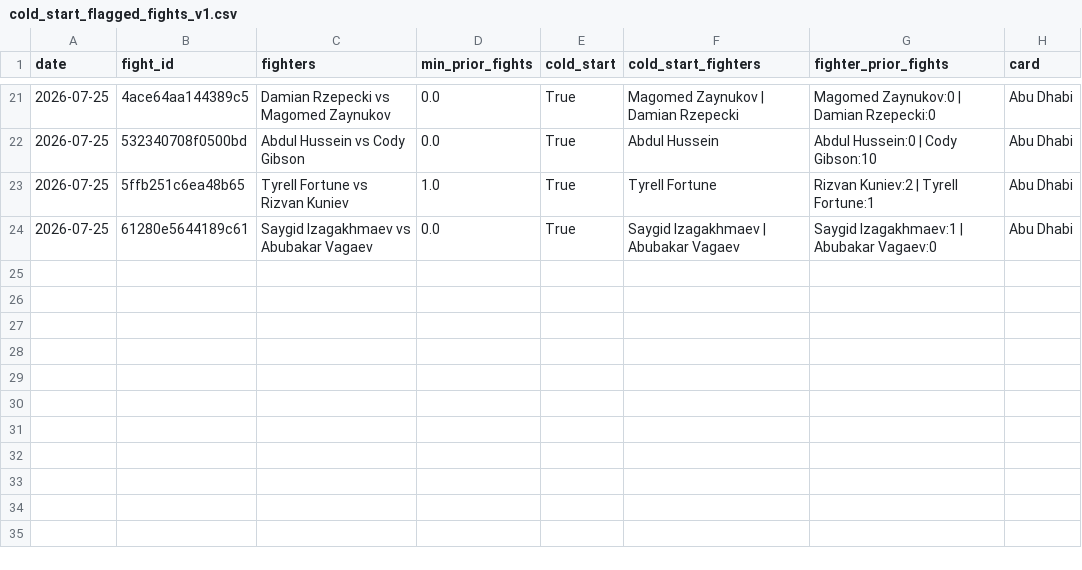
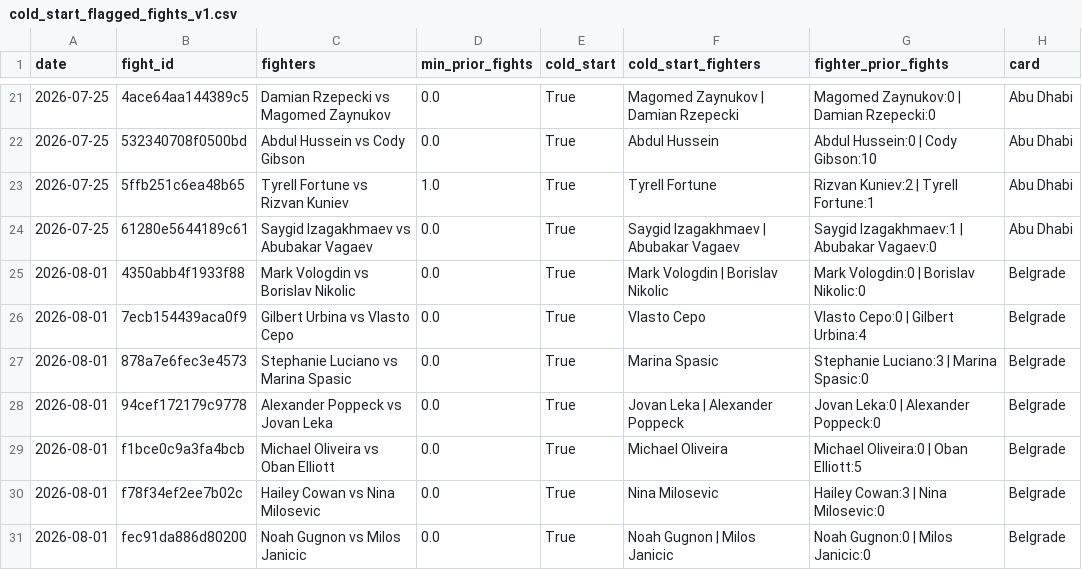
Before and after one commit to ChrisEsau/ufc-ai-clv-tracker, a CSV file: data/research/prop_mispricing/running_ledgers/cold_start_flagged_fights_v1.csv, drawn as a sheet; only a part is shown, gaps mark what is left out.

```diff
--- a/data/research/prop_mispricing/running_ledgers/cold_start_flagged_fights_v1.csv
+++ b/data/research/prop_mispricing/running_ledgers/cold_start_flagged_fights_v1.csv
@@ -24 +24,8 @@ date,fight_id,fighters,min_prior_fights,cold_start,cold_start_fighters,fighter_p
 2026-07-25,61280e5644189c61,Saygid Izagakhmaev vs Abubakar Vagaev,0.0,True,Saygid Izagakhmaev | Abubakar Vagaev,Saygid Izagakhmaev:1 | Abubakar Vagaev:0,Abu Dhabi
+2026-08-01,4350abb4f1933f88,Mark Vologdin vs Borislav Nikolic,0.0,True,Mark Vologdin | Borislav Nikolic,Mark Vologdin:0 | Borislav Nikolic:0,Belgrade
+2026-08-01,7ecb154439aca0f9,Gilbert Urbina vs Vlasto Cepo,0.0,True,Vlasto Cepo,Vlasto Cepo:0 | Gilbert Urbina:4,Belgrade
+2026-08-01,878a7e6fec3e4573,Stephanie Luciano vs Marina Spasic,0.0,True,Marina Spasic,Stephanie Luciano:3 | Marina Spasic:0,Belgrade
+2026-08-01,94cef172179c9778,Alexander Poppeck vs Jovan Leka,0.0,True,Jovan Leka | Alexander Poppeck,Jovan Leka:0 | Alexander Poppeck:0,Belgrade
+2026-08-01,f1bce0c9a3fa4bcb,Michael Oliveira vs Oban Elliott,0.0,True,Michael Oliveira,Michael Oliveira:0 | Oban Elliott:5,Belgrade
+2026-08-01,f78f34ef2ee7b02c,Hailey Cowan vs Nina Milosevic,0.0,True,Nina Milosevic,Hailey Cowan:3 | Nina Milosevic:0,Belgrade
+2026-08-01,fec91da886d80200,Noah Gugnon vs Milos Janicic,0.0,True,Noah Gugnon | Milos Janicic,Noah Gugnon:0 | Milos Janicic:0,Belgrade
```
Also changed, not shown: data/research/prop_mispricing/running_ledgers/cold_start_card_ledger_v1.csv, data/research/prop_mispricing/running_ledgers/cold_start_summary_v1.csv, 2 other files.
